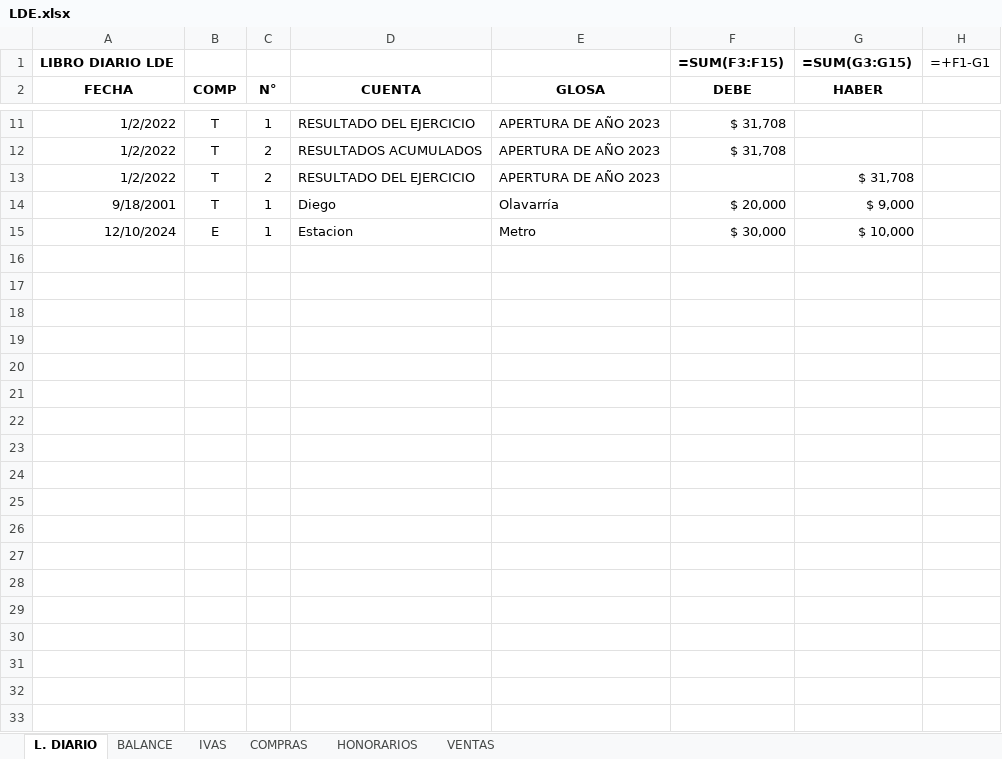
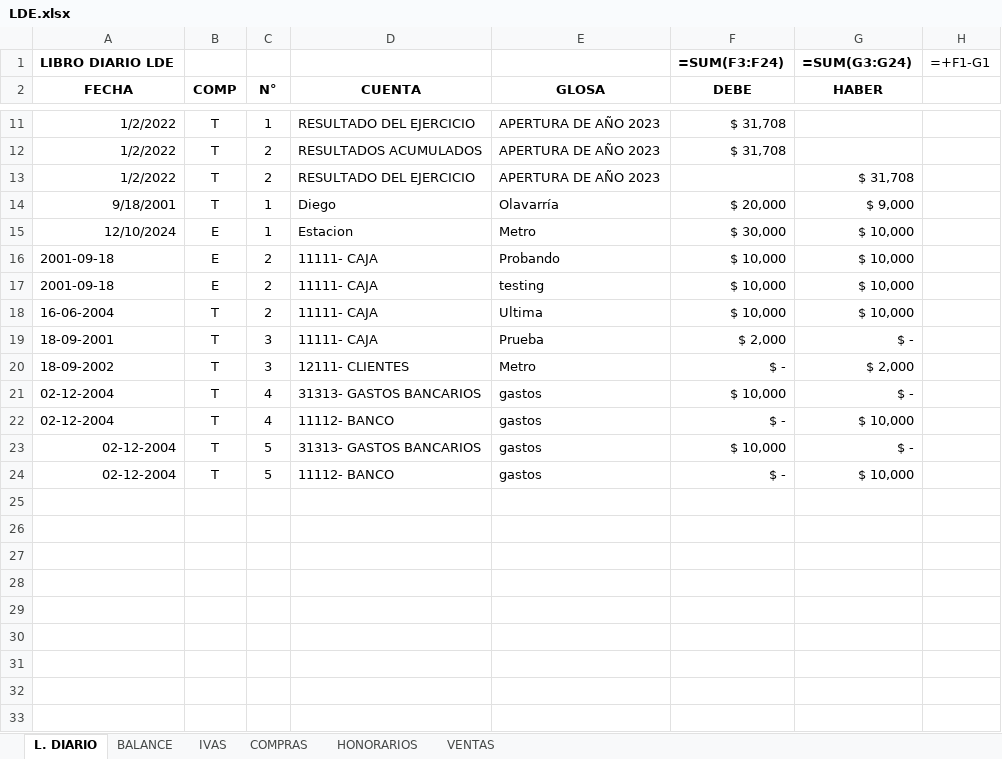
Before and after one commit to Dolavarria/DulcesPercyExcel, an Excel workbook: LDE.xlsx, sheet L. DIARIO, drawn as a sheet; only a part is shown, gaps mark what is left out; values as stored, in another font and other column widths than the file's, no borders; formulas without a stored value are shown as written; the diff covers the shown part only; the diff names each change by its address in the sheet, - before the commit and + after, or states it on an @@ line.

Commit message:
Actualizar la función 'libro_diario' para insertar múltiples registros en el archivo Excel desde el formulario, mejorando la gestión de datos y la estructura del archivo.

```diff
--- a/LDE.xlsx (sheet L. DIARIO)
+++ b/LDE.xlsx (sheet L. DIARIO)
-F1 (DEBE): =SUM(F3:F15)
+F1 (DEBE): =SUM(F3:F24)
-G1 (HABER): =SUM(G3:G15)
+G1 (HABER): =SUM(G3:G24)
+row 16: 2001-09-18 | E | 2 | 11111- CAJA | Probando | $ 10,000 | $ 10,000
+row 17: 2001-09-18 | E | 2 | 11111- CAJA | testing | $ 10,000 | $ 10,000
+row 18: 16-06-2004 | T | 2 | 11111- CAJA | Ultima | $ 10,000 | $ 10,000
+row 19: 18-09-2001 | T | 3 | 11111- CAJA | Prueba | $ 2,000 | $ -
+row 20: 18-09-2002 | T | 3 | 12111- CLIENTES | Metro | $ - | $ 2,000
+row 21: 02-12-2004 | T | 4 | 31313- GASTOS BANCARIOS | gastos | $ 10,000 | $ -
+row 22: 02-12-2004 | T | 4 | 11112- BANCO | gastos | $ - | $ 10,000
+row 23: 02-12-2004 | T | 5 | 31313- GASTOS BANCARIOS | gastos | $ 10,000 | $ -
+row 24: 02-12-2004 | T | 5 | 11112- BANCO | gastos | $ - | $ 10,000
+row 25: (empty)
+row 26: (empty)
+row 27: (empty)
+row 28: (empty)
+row 29: (empty)
+row 30: (empty)
+row 31: (empty)
+row 32: (empty)
+row 33: (empty)
```
Also changed, not shown: 152 added rows elsewhere in this sheet, 2 other files.
